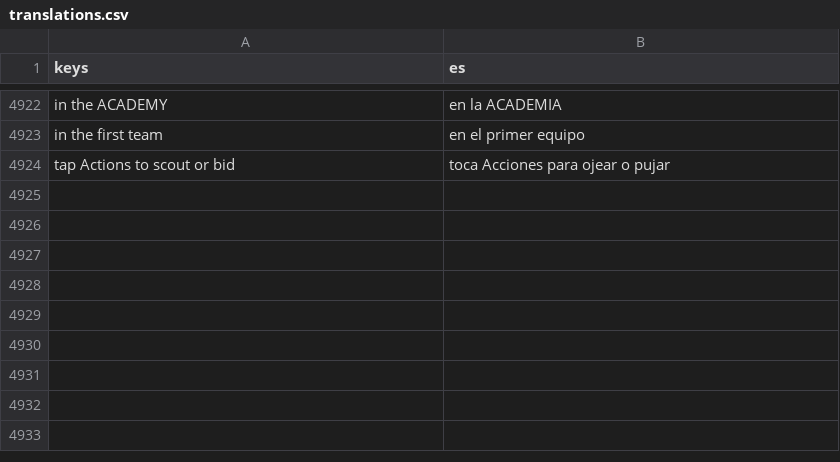
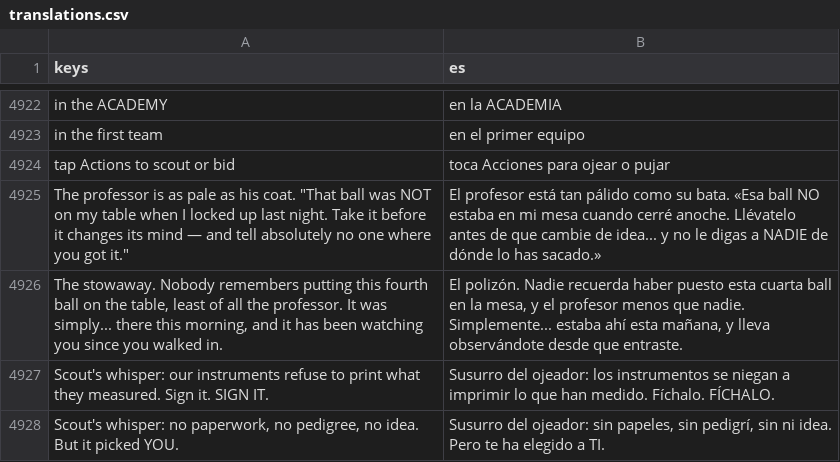
Before and after one commit to enrimr/pokemon-manager-game, a CSV file: i18n/translations.csv, drawn as a sheet; only a part is shown, gaps mark what is left out; the diff names each change by its address in the sheet, - before the commit and + after, or states it on an @@ line.

```diff
--- a/i18n/translations.csv
+++ b/i18n/translations.csv
+row 4925: The professor is as pale as his coat. "That ball was NOT on my table when I locked up last night. Take it before it changes its mind — and tell absolutely no one where you got it." | El profesor está tan pálido como su bata. «Esa ball NO estaba en mi mesa cuando cerré anoche. Llévatelo antes de que cambie de idea... y no le digas a NADIE de dónde lo has sacado.»
+row 4926: The stowaway. Nobody remembers putting this fourth ball on the table, least of all the professor. It was simply... there this morning, and it has been watching you since you walked in. | El polizón. Nadie recuerda haber puesto esta cuarta ball en la mesa, y el profesor menos que nadie. Simplemente... estaba ahí esta mañana, y lleva observándote desde que entraste.
+row 4927: Scout's whisper: our instruments refuse to print what they measured. Sign it. SIGN IT. | Susurro del ojeador: los instrumentos se niegan a imprimir lo que han medido. Fíchalo. FÍCHALO.
+row 4928: Scout's whisper: no paperwork, no pedigree, no idea. But it picked YOU. | Susurro del ojeador: sin papeles, sin pedigrí, sin ni idea. Pero te ha elegido a TI.
```
Also changed, not shown: 5 other files.
